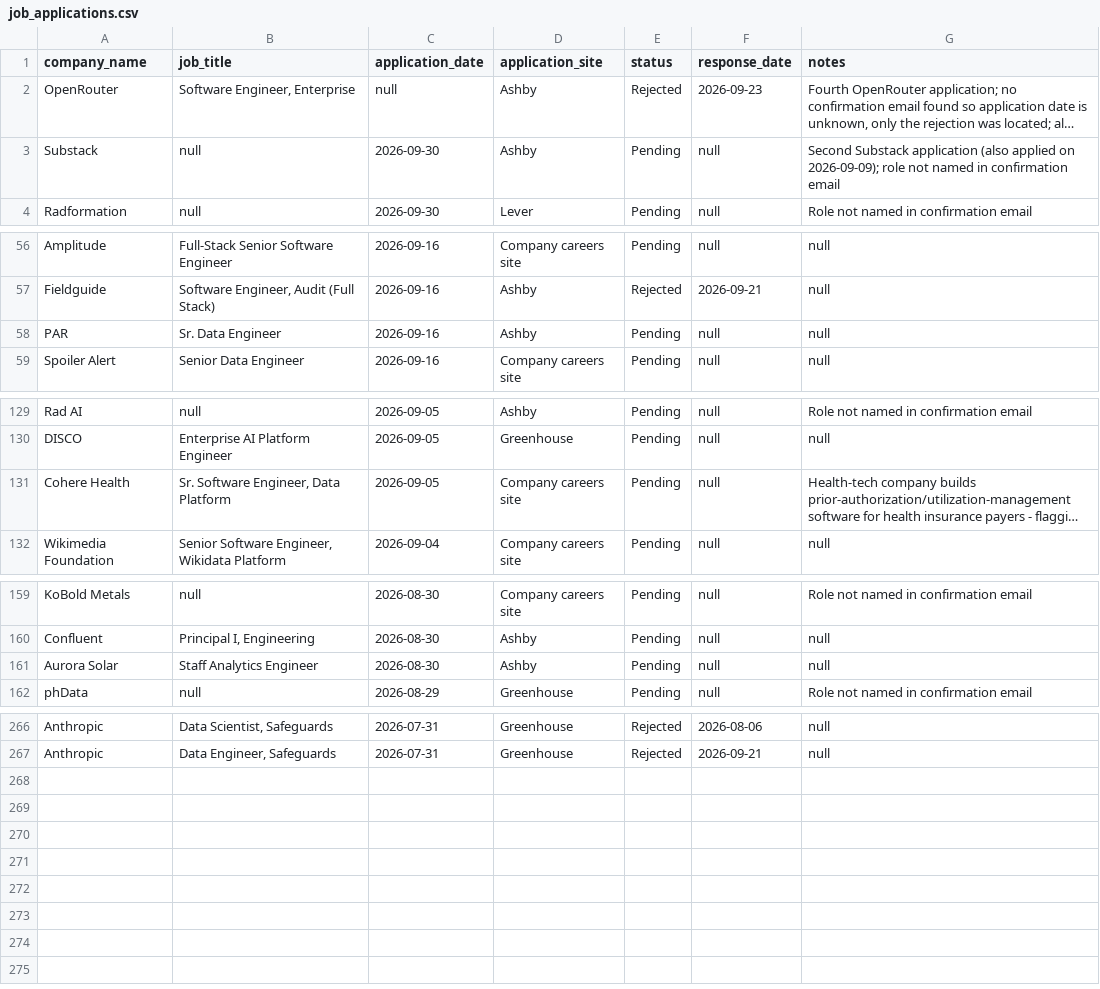
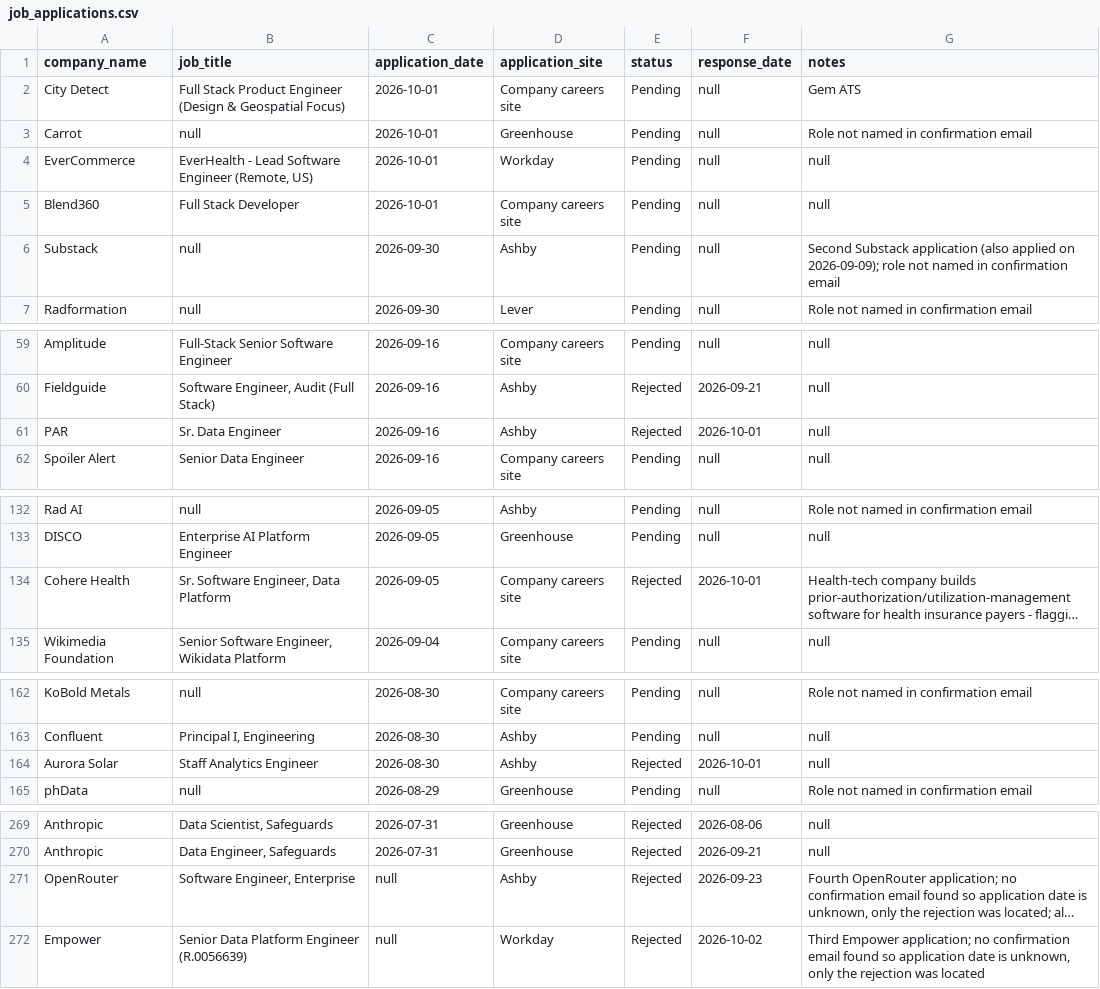
Before and after one commit to sandervw/job-search, a CSV file: job_applications.csv, drawn as a sheet; only a part is shown, gaps mark what is left out; long unchanged cells end in …; addresses are those after the commit; the diff names each change by its address in the sheet, - before the commit and + after, or states it on an @@ line.

```diff
--- a/job_applications.csv
+++ b/job_applications.csv
+row 2: City Detect | Full Stack Product Engineer (Design & Geospatial Focus) | 2026-10-01 | Company careers site | Pending | null | Gem ATS
+row 3: Carrot | null | 2026-10-01 | Greenhouse | Pending | null | Role not named in confirmation email
+row 4: EverCommerce | EverHealth - Lead Software Engineer (Remote, US) | 2026-10-01 | Workday | Pending | null | null
+row 5: Blend360 | Full Stack Developer | 2026-10-01 | Company careers site | Pending | null | null
-E61 (status): Pending
+E61 (status): Rejected
-F61 (response_date): null
+F61 (response_date): 2026-10-01
-E134 (status): Pending
+E134 (status): Rejected
-F134 (response_date): null
+F134 (response_date): 2026-10-01
-E164 (status): Pending
+E164 (status): Rejected
-F164 (response_date): null
+F164 (response_date): 2026-10-01
@@ row 2 moved to row 271: OpenRouter @@
+row 272: Empower | Senior Data Platform Engineer (R.0056639) | null | Workday | Rejected | 2026-10-02 | Third Empower application; no confirmation email found so application date is unknown, only the rejection was located
```
